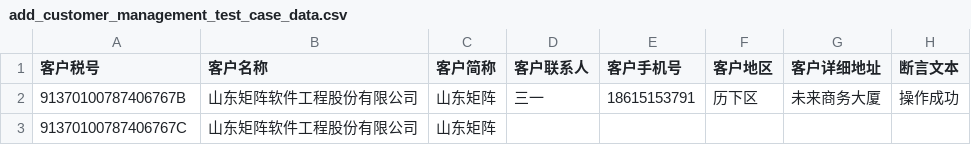
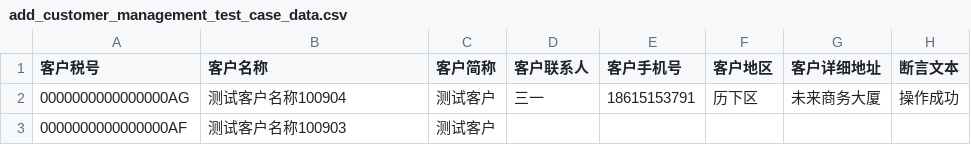
Before and after one commit to testzhaoxudong/common_slws, a CSV file: python_selenium/fypd/data/add_customer_management_test_case_data.csv, drawn as a sheet.

Commit message:
fypd_add_tihuodan_management

```diff
--- a/python_selenium/fypd/data/add_customer_management_test_case_data.csv
+++ b/python_selenium/fypd/data/add_customer_management_test_case_data.csv
@@ -1,3 +1,3 @@
 客户税号,客户名称,客户简称,客户联系人,客户手机号,客户地区,客户详细地址,断言文本
-91370100787406767B,山东矩阵软件工程股份有限公司,山东矩阵,三一,18615153791,历下区,未来商务大厦,操作成功
-91370100787406767C,山东矩阵软件工程股份有限公司,山东矩阵
+0000000000000000AG,测试客户名称100904,测试客户,三一,18615153791,历下区,未来商务大厦,操作成功
+0000000000000000AF,测试客户名称100903,测试客户
```
Also changed, not shown: python_selenium/fypd/data/add_account_management_test_case_data.csv, python_selenium/fypd/data/add_tihuodan_management_test_data.csv, 18 other files.
